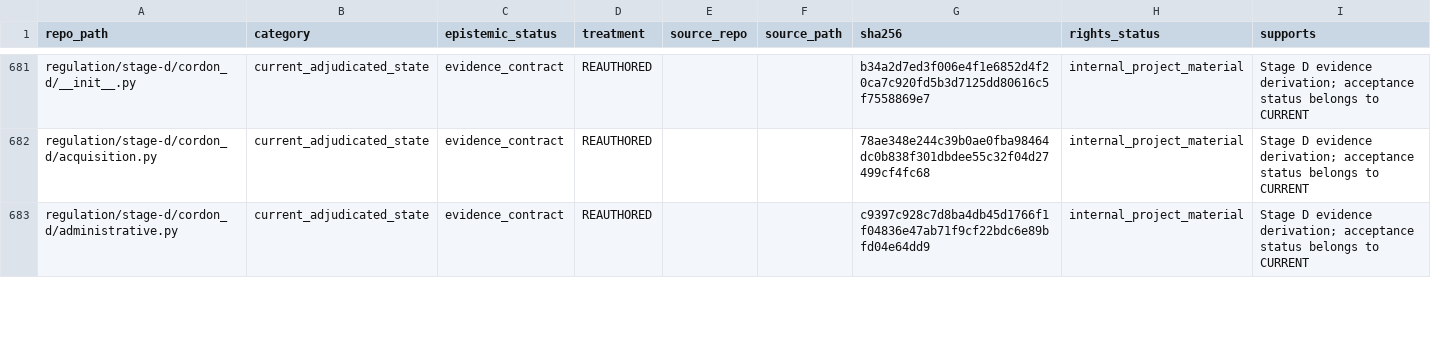
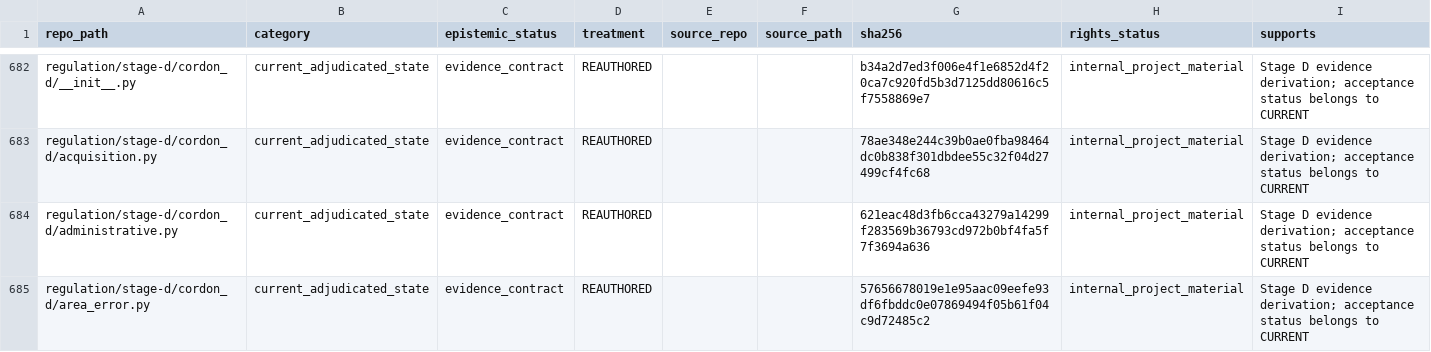
Before and after one commit to owassmer/CORDON, a CSV file: corpus/CATALOG.csv, drawn as a sheet; only a part is shown, gaps mark what is left out; the diff covers the shown part only.

Commit message:
The corpus catalog lists the measured cadastral control fixes and the rebuilt area sources.

```diff
--- a/corpus/CATALOG.csv
+++ b/corpus/CATALOG.csv
@@ -682,2 +683,3 @@ regulation/stage-d/cordon_d/__init__.py,current_adjudicated_state,evidence_contr
 regulation/stage-d/cordon_d/acquisition.py,current_adjudicated_state,evidence_contract,REAUTHORED,,,78ae348e244c39b0ae0fba98464dc0b838f301dbdee55c32f04d27499cf4fc68,internal_project_material,Stage D evidence derivation; acceptance status belongs to CURRENT
-regulation/stage-d/cordon_d/administrative.py,current_adjudicated_state,evidence_contract,REAUTHORED,,,c9397c928c7d8ba4db45d1766f1f04836e47ab71f9cf22bdc6e89bfd04e64dd9,internal_project_material,Stage D evidence derivation; acceptance status belongs to CURRENT
+regulation/stage-d/cordon_d/administrative.py,current_adjudicated_state,evidence_contract,REAUTHORED,,,621eac48d3fb6cca43279a14299f283569b36793cd972b0bf4fa5f7f3694a636,internal_project_material,Stage D evidence derivation; acceptance status belongs to CURRENT
+regulation/stage-d/cordon_d/area_error.py,current_adjudicated_state,evidence_contract,REAUTHORED,,,57656678019e1e95aac09eefe93df6fbddc0e07869494f05b61f04c9d72485c2,internal_project_material,Stage D evidence derivation; acceptance status belongs to CURRENT
```
Also changed, not shown: 1 added row and 4 edited cells elsewhere in this file.
